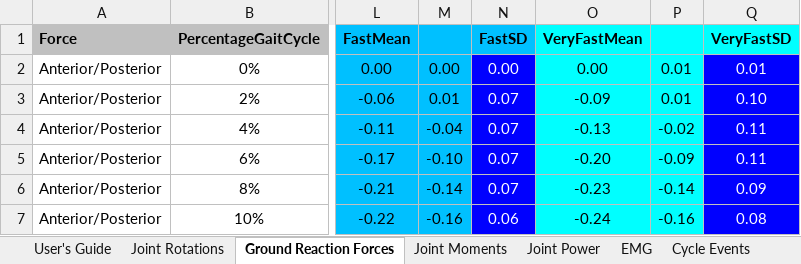
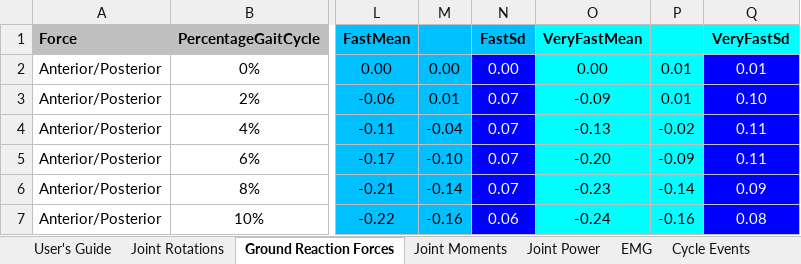
Before and after one commit to ANaaim/gait_report, an Excel workbook: Formatted- Schwartz2008.xlsx, sheet Ground Reaction Forces, drawn as a sheet; only a part is shown, gaps mark what is left out; values as stored, in another font and other column widths than the file's, no borders; the diff names each change by its address in the sheet, - before the commit and + after, or states it on an @@ line.

```diff
--- a/Formatted- Schwartz2008.xlsx (sheet Ground Reaction Forces)
+++ b/Formatted- Schwartz2008.xlsx (sheet Ground Reaction Forces)
-N1: FastSD
+N1: FastSd
-Q1: VeryFastSD
+Q1: VeryFastSd
```
Also changed, not shown: 5 other files.
